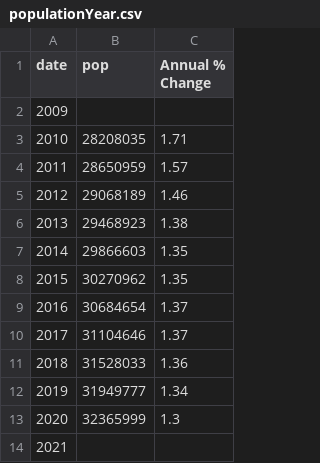
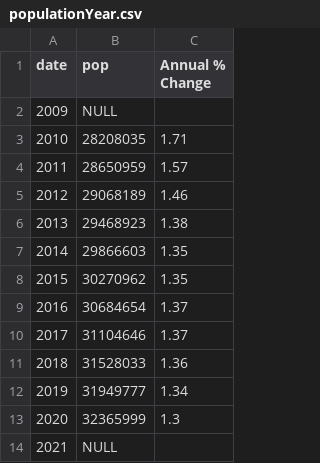
Before and after one commit to 3arhead/3179-visualization, a CSV file: data/populationYear.csv, drawn as a sheet.

Commit message:
Update populationYear.csv

```diff
--- a/data/populationYear.csv
+++ b/data/populationYear.csv
@@ -1,3 +1,3 @@
 date,pop, Annual % Change
-2009,,
+2009,NULL,
 2010,28208035,1.71
@@ -13,2 +13,2 @@ date,pop, Annual % Change
 2020,32365999,1.3
-2021,,
+2021,NULL,
```
